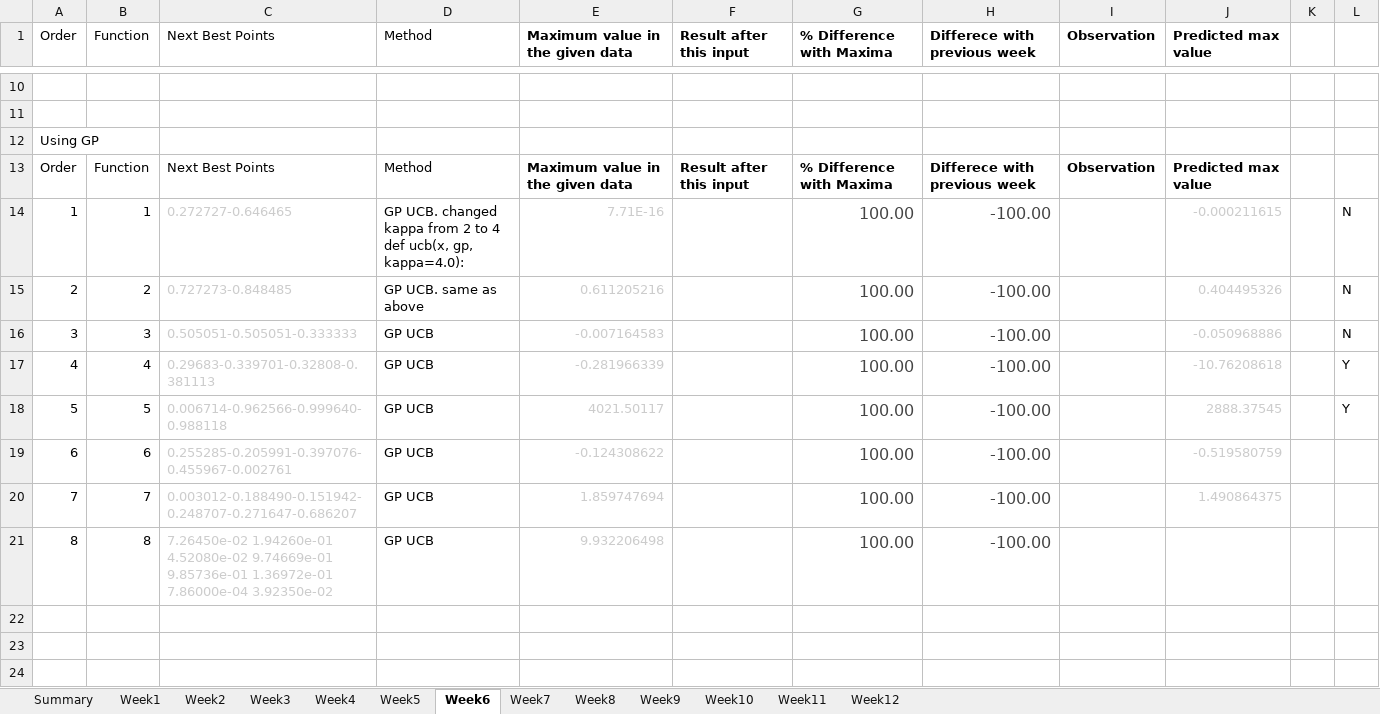
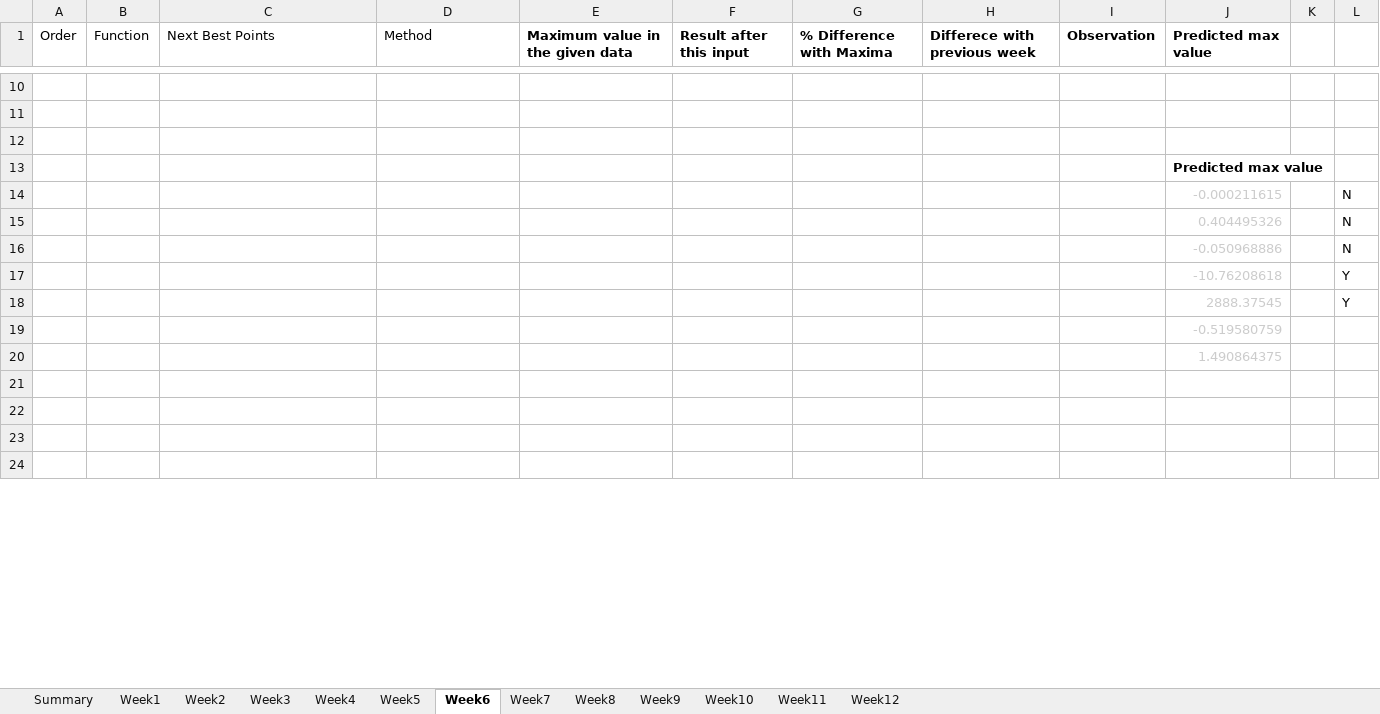
Before and after one commit to nareshpanta1/imperial-ai-ml-capstone-project, an Excel workbook: observations/Observations.xlsx, sheet Week6, drawn as a sheet; only a part is shown, gaps mark what is left out; the shorter side is filled out with more unchanged rows; values as stored, in another font and other column widths than the file's, no borders; removed rows and columns are numbered as before the commit, all else as after; ↵ is a line break in a cell; the diff covers the shown part only; the diff names each change by its address in the sheet, - before the commit and + after, or states it on an @@ line.

```diff
--- a/observations/Observations.xlsx (sheet Week6)
+++ b/observations/Observations.xlsx (sheet Week6)
-A12 (Order): Using GP
+A12 (Order): (empty)
-row 13: Order | Function | Next Best Points | Method | Maximum value in the given data | Result after this input | % Difference with Maxima | Differece with previous week | Observation | Predicted max value
-row 14: 1 | 1 | 0.272727-0.646465 | GP UCB. changed kappa from 2 to 4 ↵ def ucb(x, gp, kappa=4.0): | 7.71E-16 |  | 100.00 | -100.00 |  | -0.000211615 |  | N
-row 15: 2 | 2 | 0.727273-0.848485 | GP UCB. same as above | 0.611205216 |  | 100.00 | -100.00 |  | 0.404495326 |  | N
-row 16: 3 | 3 | 0.505051-0.505051-0.333333 | GP UCB | -0.007164583 |  | 100.00 | -100.00 |  | -0.050968886 |  | N
-row 17: 4 | 4 | 0.29683-0.339701-0.32808-0.381113 | GP UCB | -0.281966339 |  | 100.00 | -100.00 |  | -10.76208618 |  | Y
-row 18: 5 | 5 | 0.006714-0.962566-0.999640-0.988118 | GP UCB | 4021.50117 |  | 100.00 | -100.00 |  | 2888.37545 |  | Y
-row 19: 6 | 6 | 0.255285-0.205991-0.397076-0.455967-0.002761 | GP UCB | -0.124308622 |  | 100.00 | -100.00 |  | -0.519580759
-row 20: 7 | 7 | 0.003012-0.188490-0.151942-0.248707-0.271647-0.686207 | GP UCB | 1.859747694 |  | 100.00 | -100.00 |  | 1.490864375
-row 21: 8 | 8 | 7.26450e-02 1.94260e-01 4.52080e-02 9.74669e-01 9.85736e-01 1.36972e-01 7.86000e-04 3.92350e-02 | GP UCB | 9.932206498 |  | 100.00 | -100.00
+row 13:  |  |  |  |  |  |  |  |  | Predicted max value
+row 14:  |  |  |  |  |  |  |  |  | -0.000211615 |  | N
+row 15:  |  |  |  |  |  |  |  |  | 0.404495326 |  | N
+row 16:  |  |  |  |  |  |  |  |  | -0.050968886 |  | N
+row 17:  |  |  |  |  |  |  |  |  | -10.76208618 |  | Y
+row 18:  |  |  |  |  |  |  |  |  | 2888.37545 |  | Y
+row 19:  |  |  |  |  |  |  |  |  | -0.519580759
+row 20:  |  |  |  |  |  |  |  |  | 1.490864375
```
Also changed, not shown: 8 added rows, 8 removed rows and 20 edited cells elsewhere in this sheet, sheet Week5, sheet Week7, sheet Week8, sheet Week9, sheet Week10, sheet Week11, 1 more sheet, 3 other files.
